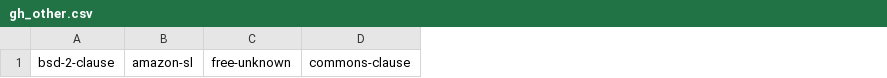
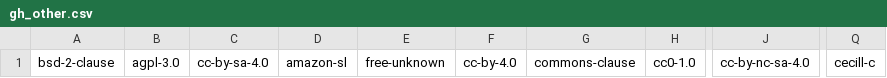
Before and after one commit to NicholasSynovic/msr-2024, a CSV file: msr_2024/analyzeIncompatibilities/gh_other.csv, drawn as a sheet; only a part is shown, gaps mark what is left out; the diff names each change by its address in the sheet, - before the commit and + after, or states it on an @@ line.

```diff
--- a/msr_2024/analyzeIncompatibilities/gh_other.csv
+++ b/msr_2024/analyzeIncompatibilities/gh_other.csv
+column B, row 1: agpl-3.0
+column C, row 1: cc-by-sa-4.0
+column F, row 1: cc-by-4.0
+column H, row 1: cc0-1.0
+column J, row 1: cc-by-nc-sa-4.0
+column Q, row 1: cecill-c
```
Also changed, not shown: 3 other files.
